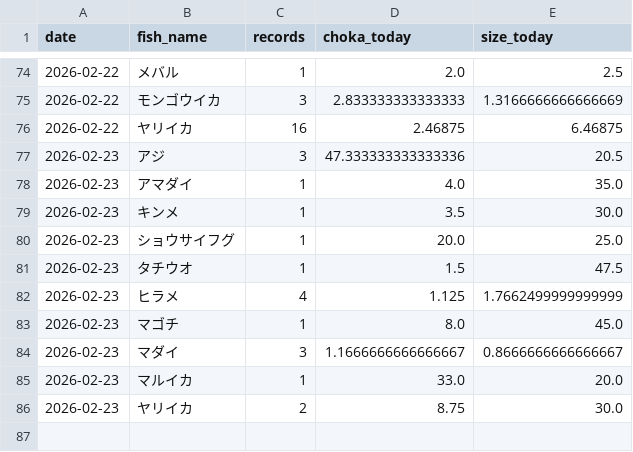
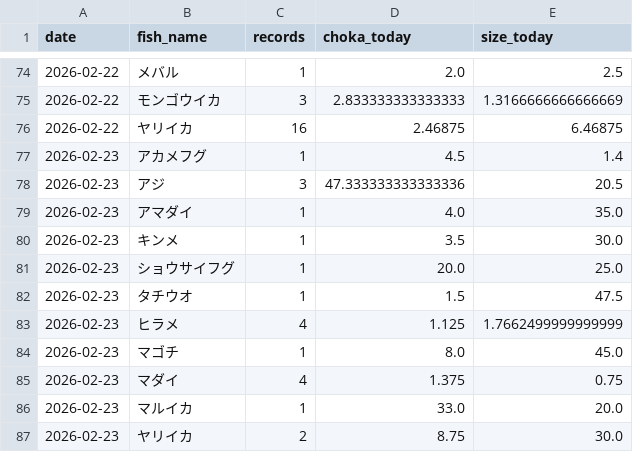
Before and after one commit to haradatakahiro/funaduri-tatiuo-auto, a CSV file: history/daily_metrics.csv, drawn as a sheet; only a part is shown, gaps mark what is left out.

```diff
--- a/history/daily_metrics.csv
+++ b/history/daily_metrics.csv
@@ -76,2 +76,3 @@ date,fish_name,records,choka_today,size_today
 2026-02-22,ヤリイカ,16,2.46875,6.46875
+2026-02-23,アカメフグ,1,4.5,1.4
 2026-02-23,アジ,3,47.333333333333336,20.5
@@ -83,3 +84,3 @@ date,fish_name,records,choka_today,size_today
 2026-02-23,マゴチ,1,8.0,45.0
-2026-02-23,マダイ,3,1.1666666666666667,0.8666666666666667
+2026-02-23,マダイ,4,1.375,0.75
 2026-02-23,マルイカ,1,33.0,20.0
```
Also changed, not shown: 1 other file.
